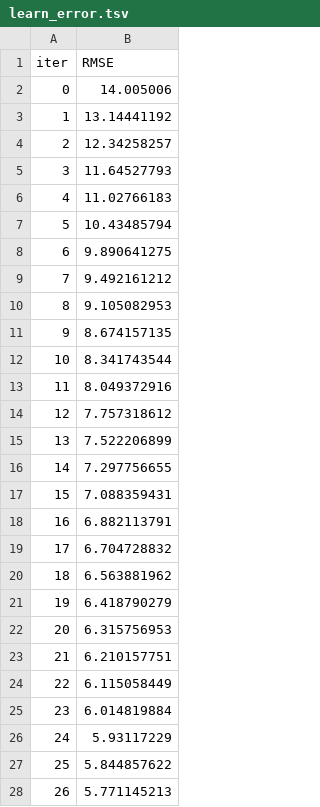
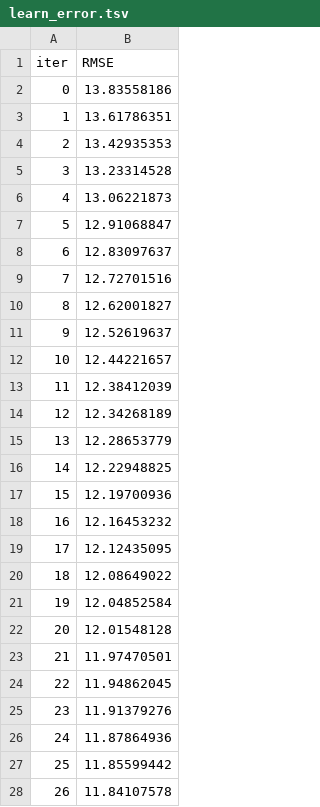
Before and after one commit to shristichand/ml-project, a TSV file: catboost_info/learn_error.tsv, drawn as a sheet; only a part is shown; the diff covers the shown part only.

```diff
--- a/catboost_info/learn_error.tsv
+++ b/catboost_info/learn_error.tsv
@@ -1,28 +1,28 @@
 iter	RMSE
-0	14.005006
-1	13.14441192
-2	12.34258257
-3	11.64527793
-4	11.02766183
-5	10.43485794
-6	9.890641275
-7	9.492161212
-8	9.105082953
-9	8.674157135
-10	8.341743544
-11	8.049372916
-12	7.757318612
-13	7.522206899
-14	7.297756655
-15	7.088359431
-16	6.882113791
-17	6.704728832
-18	6.563881962
-19	6.418790279
-20	6.315756953
-21	6.210157751
-22	6.115058449
-23	6.014819884
-24	5.93117229
-25	5.844857622
-26	5.771145213
+0	13.83558186
+1	13.61786351
+2	13.42935353
+3	13.23314528
+4	13.06221873
+5	12.91068847
+6	12.83097637
+7	12.72701516
+8	12.62001827
+9	12.52619637
+10	12.44221657
+11	12.38412039
+12	12.34268189
+13	12.28653779
+14	12.22948825
+15	12.19700936
+16	12.16453232
+17	12.12435095
+18	12.08649022
+19	12.04852584
+20	12.01548128
+21	11.97470501
+22	11.94862045
+23	11.91379276
+24	11.87864936
+25	11.85599442
+26	11.84107578
```
Also changed, not shown: 70 removed rows and 3 edited cells elsewhere in this file, catboost_info/time_left.tsv, 26 other files.
